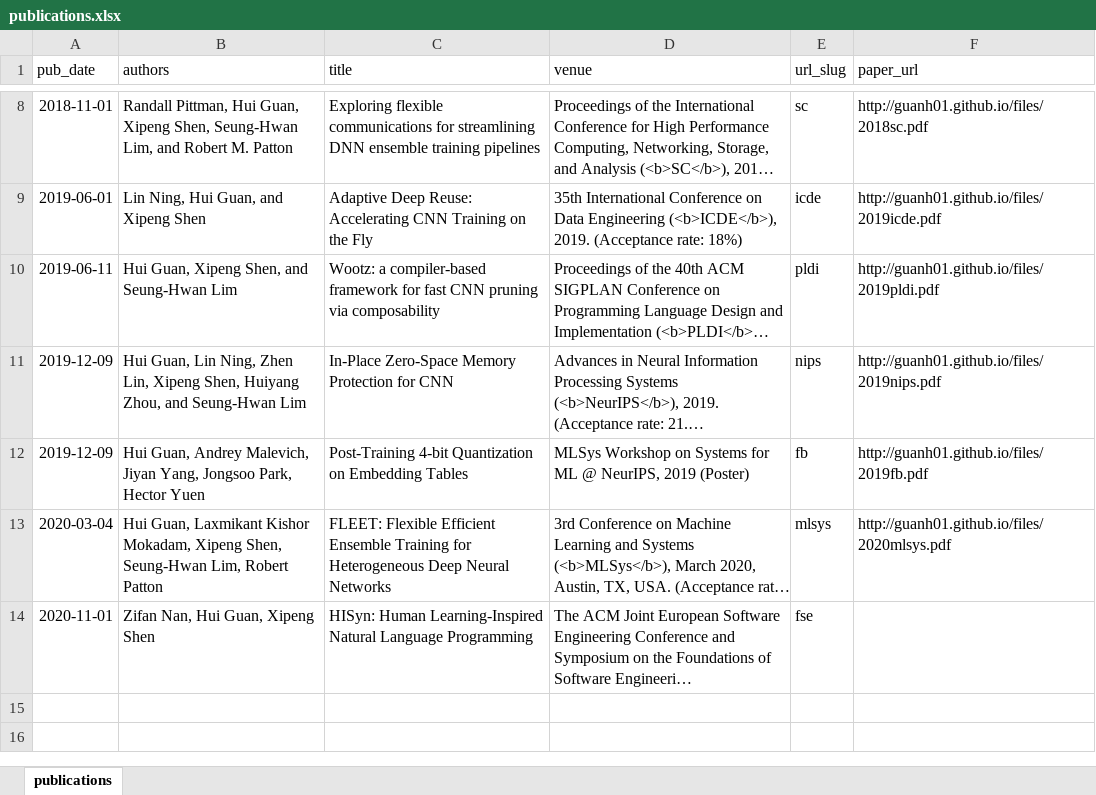
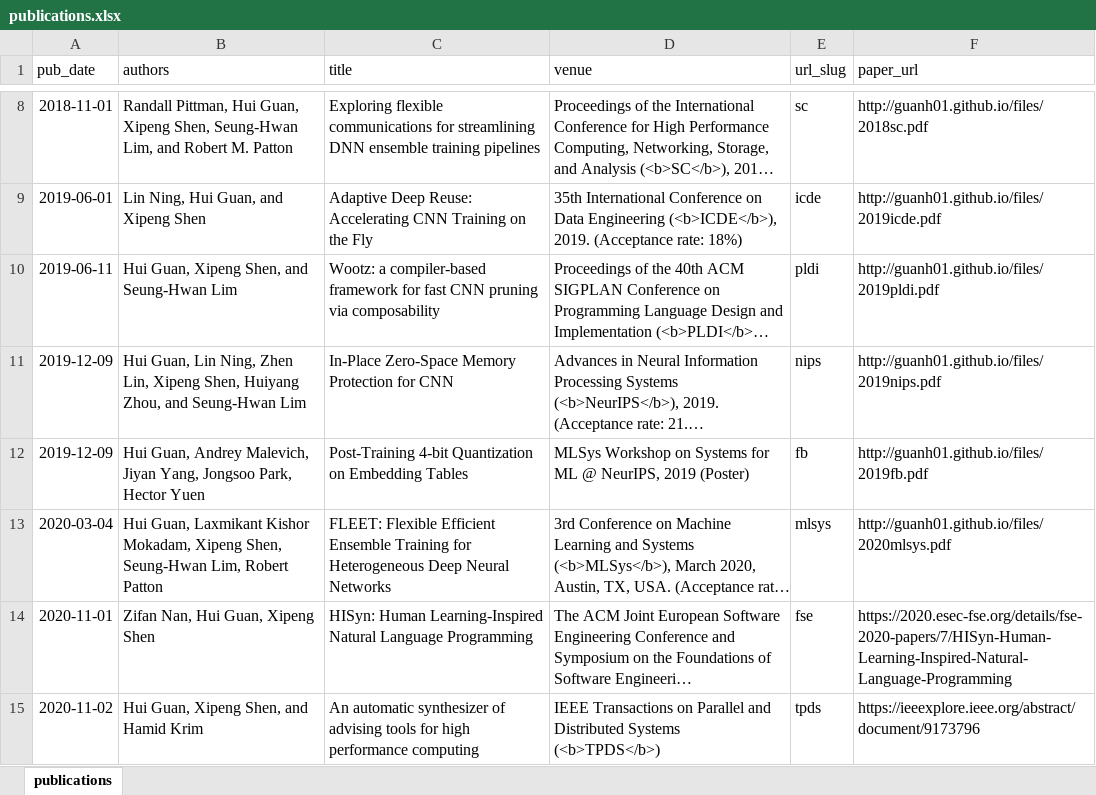
Before and after one commit to guanh01/guanh01.github.io, an Excel workbook: markdown_generator/publications.xlsx, sheet publications, drawn as a sheet; only a part is shown, gaps mark what is left out; long unchanged cells end in …; values as stored, in another font and other column widths than the file's, no borders; the diff names each change by its address in the sheet, - before the commit and + after, or states it on an @@ line.

```diff
--- a/markdown_generator/publications.xlsx (sheet publications)
+++ b/markdown_generator/publications.xlsx (sheet publications)
-F14 (paper_url): (empty)
+F14 (paper_url): https://2020.esec-fse.org/details/fse-2020-papers/7/HISyn-Human-Learning-Inspired-Natural-Language-Programming
+row 15: 2020-11-02 | Hui Guan, Xipeng Shen, and Hamid Krim | An automatic synthesizer of advising tools for high performance computing | IEEE Transactions on Parallel and Distributed Systems (<b>TPDS</b>) | tpds | https://ieeexplore.ieee.org/abstract/document/9173796
```
Also changed, not shown: 5 other files.
